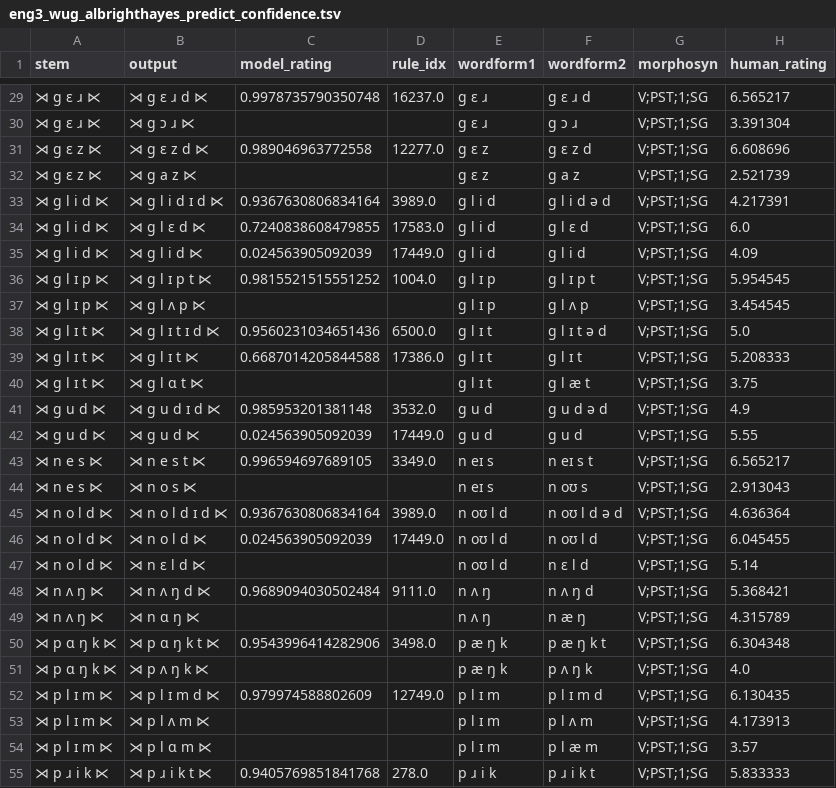
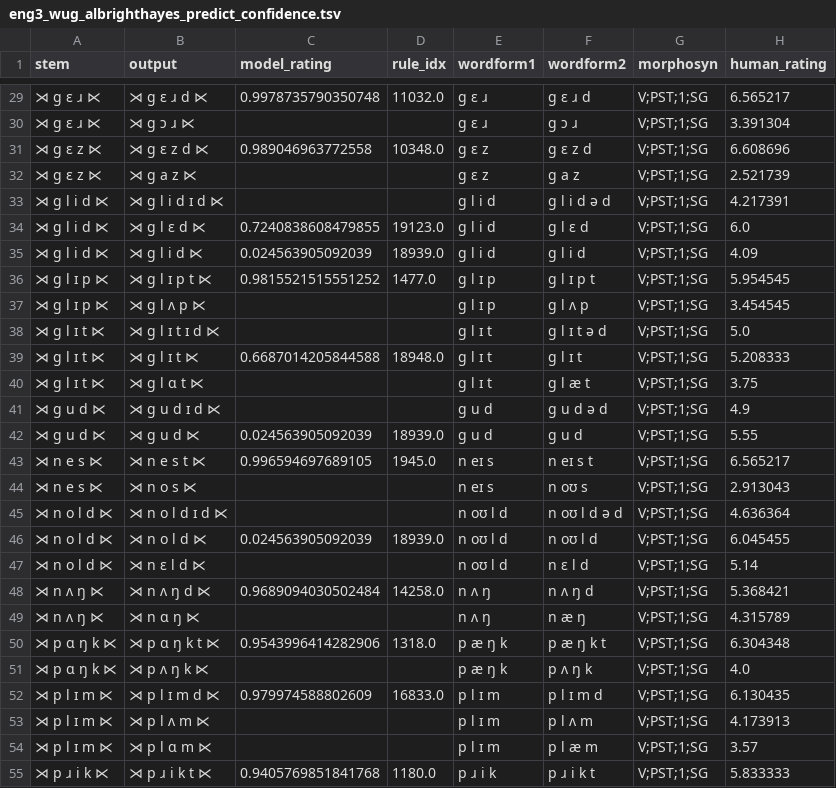
Before and after one commit to colincwilson/mingen, a TSV file: data/eng3_wug_albrighthayes_predict_confidence.tsv, drawn as a sheet; only a part is shown, gaps mark what is left out; the diff covers the shown part only.

```diff
--- a/data/eng3_wug_albrighthayes_predict_confidence.tsv
+++ b/data/eng3_wug_albrighthayes_predict_confidence.tsv
@@ -29,27 +29,27 @@ stem	output	model_rating	rule_idx	wordform1	wordform2	morphosyn	human_rating
-⋊ g ɛ ɹ ⋉	⋊ g ɛ ɹ d ⋉	0.9978735790350748	16237.0	g ɛ ɹ	g ɛ ɹ d	V;PST;1;SG	6.565217
+⋊ g ɛ ɹ ⋉	⋊ g ɛ ɹ d ⋉	0.9978735790350748	11032.0	g ɛ ɹ	g ɛ ɹ d	V;PST;1;SG	6.565217
 ⋊ g ɛ ɹ ⋉	⋊ g ɔ ɹ ⋉			g ɛ ɹ	g ɔ ɹ	V;PST;1;SG	3.391304
-⋊ g ɛ z ⋉	⋊ g ɛ z d ⋉	0.989046963772558	12277.0	g ɛ z	g ɛ z d	V;PST;1;SG	6.608696
+⋊ g ɛ z ⋉	⋊ g ɛ z d ⋉	0.989046963772558	10348.0	g ɛ z	g ɛ z d	V;PST;1;SG	6.608696
 ⋊ g ɛ z ⋉	⋊ g a z ⋉			g ɛ z	g a z	V;PST;1;SG	2.521739
-⋊ g l i d ⋉	⋊ g l i d ɪ d ⋉	0.9367630806834164	3989.0	g l i d	g l i d ə d	V;PST;1;SG	4.217391
-⋊ g l i d ⋉	⋊ g l ɛ d ⋉	0.7240838608479855	17583.0	g l i d	g l ɛ d	V;PST;1;SG	6.0
-⋊ g l i d ⋉	⋊ g l i d ⋉	0.024563905092039	17449.0	g l i d	g l i d	V;PST;1;SG	4.09
-⋊ g l ɪ p ⋉	⋊ g l ɪ p t ⋉	0.9815521515551252	1004.0	g l ɪ p	g l ɪ p t	V;PST;1;SG	5.954545
+⋊ g l i d ⋉	⋊ g l i d ɪ d ⋉			g l i d	g l i d ə d	V;PST;1;SG	4.217391
+⋊ g l i d ⋉	⋊ g l ɛ d ⋉	0.7240838608479855	19123.0	g l i d	g l ɛ d	V;PST;1;SG	6.0
+⋊ g l i d ⋉	⋊ g l i d ⋉	0.024563905092039	18939.0	g l i d	g l i d	V;PST;1;SG	4.09
+⋊ g l ɪ p ⋉	⋊ g l ɪ p t ⋉	0.9815521515551252	1477.0	g l ɪ p	g l ɪ p t	V;PST;1;SG	5.954545
 ⋊ g l ɪ p ⋉	⋊ g l ʌ p ⋉			g l ɪ p	g l ʌ p	V;PST;1;SG	3.454545
-⋊ g l ɪ t ⋉	⋊ g l ɪ t ɪ d ⋉	0.9560231034651436	6500.0	g l ɪ t	g l ɪ t ə d	V;PST;1;SG	5.0
-⋊ g l ɪ t ⋉	⋊ g l ɪ t ⋉	0.6687014205844588	17386.0	g l ɪ t	g l ɪ t	V;PST;1;SG	5.208333
+⋊ g l ɪ t ⋉	⋊ g l ɪ t ɪ d ⋉			g l ɪ t	g l ɪ t ə d	V;PST;1;SG	5.0
+⋊ g l ɪ t ⋉	⋊ g l ɪ t ⋉	0.6687014205844588	18948.0	g l ɪ t	g l ɪ t	V;PST;1;SG	5.208333
 ⋊ g l ɪ t ⋉	⋊ g l ɑ t ⋉			g l ɪ t	g l æ t	V;PST;1;SG	3.75
-⋊ g u d ⋉	⋊ g u d ɪ d ⋉	0.985953201381148	3532.0	g u d	g u d ə d	V;PST;1;SG	4.9
-⋊ g u d ⋉	⋊ g u d ⋉	0.024563905092039	17449.0	g u d	g u d	V;PST;1;SG	5.55
-⋊ n e s ⋉	⋊ n e s t ⋉	0.996594697689105	3349.0	n eɪ s	n eɪ s t	V;PST;1;SG	6.565217
+⋊ g u d ⋉	⋊ g u d ɪ d ⋉			g u d	g u d ə d	V;PST;1;SG	4.9
+⋊ g u d ⋉	⋊ g u d ⋉	0.024563905092039	18939.0	g u d	g u d	V;PST;1;SG	5.55
+⋊ n e s ⋉	⋊ n e s t ⋉	0.996594697689105	1945.0	n eɪ s	n eɪ s t	V;PST;1;SG	6.565217
 ⋊ n e s ⋉	⋊ n o s ⋉			n eɪ s	n oʊ s	V;PST;1;SG	2.913043
-⋊ n o l d ⋉	⋊ n o l d ɪ d ⋉	0.9367630806834164	3989.0	n oʊ l d	n oʊ l d ə d	V;PST;1;SG	4.636364
-⋊ n o l d ⋉	⋊ n o l d ⋉	0.024563905092039	17449.0	n oʊ l d	n oʊ l d	V;PST;1;SG	6.045455
+⋊ n o l d ⋉	⋊ n o l d ɪ d ⋉			n oʊ l d	n oʊ l d ə d	V;PST;1;SG	4.636364
+⋊ n o l d ⋉	⋊ n o l d ⋉	0.024563905092039	18939.0	n oʊ l d	n oʊ l d	V;PST;1;SG	6.045455
 ⋊ n o l d ⋉	⋊ n ɛ l d ⋉			n oʊ l d	n ɛ l d	V;PST;1;SG	5.14
-⋊ n ʌ ŋ ⋉	⋊ n ʌ ŋ d ⋉	0.9689094030502484	9111.0	n ʌ ŋ	n ʌ ŋ d	V;PST;1;SG	5.368421
+⋊ n ʌ ŋ ⋉	⋊ n ʌ ŋ d ⋉	0.9689094030502484	14258.0	n ʌ ŋ	n ʌ ŋ d	V;PST;1;SG	5.368421
 ⋊ n ʌ ŋ ⋉	⋊ n ɑ ŋ ⋉			n ʌ ŋ	n æ ŋ	V;PST;1;SG	4.315789
-⋊ p ɑ ŋ k ⋉	⋊ p ɑ ŋ k t ⋉	0.9543996414282906	3498.0	p æ ŋ k	p æ ŋ k t	V;PST;1;SG	6.304348
+⋊ p ɑ ŋ k ⋉	⋊ p ɑ ŋ k t ⋉	0.9543996414282906	1318.0	p æ ŋ k	p æ ŋ k t	V;PST;1;SG	6.304348
 ⋊ p ɑ ŋ k ⋉	⋊ p ʌ ŋ k ⋉			p æ ŋ k	p ʌ ŋ k	V;PST;1;SG	4.0
-⋊ p l ɪ m ⋉	⋊ p l ɪ m d ⋉	0.979974588802609	12749.0	p l ɪ m	p l ɪ m d	V;PST;1;SG	6.130435
+⋊ p l ɪ m ⋉	⋊ p l ɪ m d ⋉	0.979974588802609	16833.0	p l ɪ m	p l ɪ m d	V;PST;1;SG	6.130435
 ⋊ p l ɪ m ⋉	⋊ p l ʌ m ⋉			p l ɪ m	p l ʌ m	V;PST;1;SG	4.173913
 ⋊ p l ɪ m ⋉	⋊ p l ɑ m ⋉			p l ɪ m	p l æ m	V;PST;1;SG	3.57
-⋊ p ɹ i k ⋉	⋊ p ɹ i k t ⋉	0.9405769851841768	278.0	p ɹ i k	p ɹ i k t	V;PST;1;SG	5.833333
+⋊ p ɹ i k ⋉	⋊ p ɹ i k t ⋉	0.9405769851841768	1180.0	p ɹ i k	p ɹ i k t	V;PST;1;SG	5.833333
```
Also changed, not shown: 87 edited cells elsewhere in this file, data/eng3_dat_train.tsv, data/eng3_rules_base.tsv, 7 other files.
